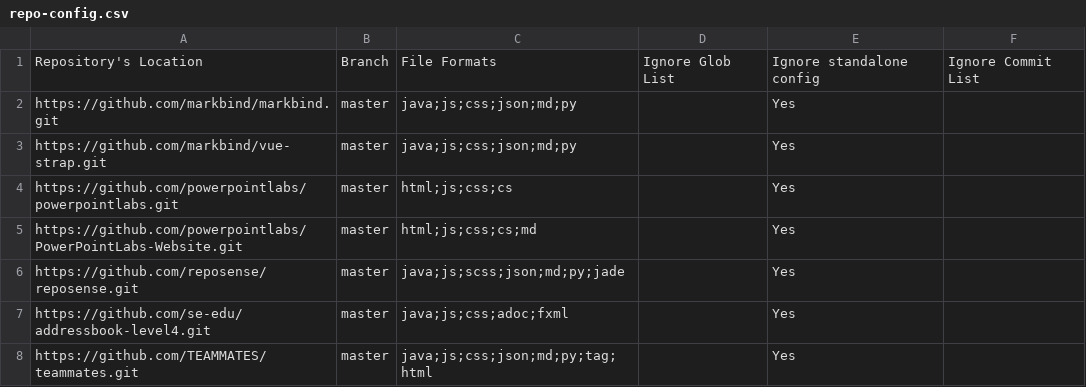
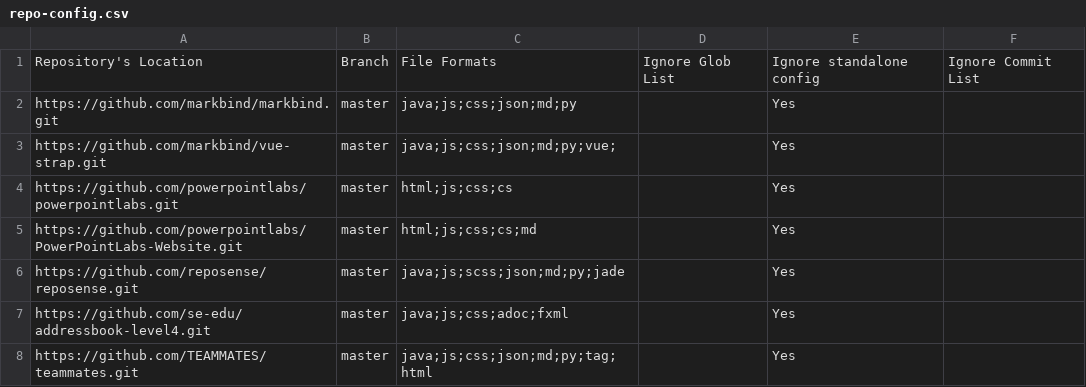
Before and after one commit to yamidark/publish-RepoSense, a CSV file: configs/repo-config.csv, drawn as a sheet.

Commit message:
repo-config.csv: add vue file type(#12)

```diff
--- a/configs/repo-config.csv
+++ b/configs/repo-config.csv
@@ -2,3 +2,3 @@ Repository's Location,Branch,File Formats,Ignore Glob List,Ignore standalone con
 https://github.com/markbind/markbind.git,master,java;js;css;json;md;py,,Yes,
-https://github.com/markbind/vue-strap.git,master,java;js;css;json;md;py,,Yes,
+https://github.com/markbind/vue-strap.git,master,java;js;css;json;md;py;vue;,,Yes,
 https://github.com/powerpointlabs/powerpointlabs.git,master,html;js;css;cs,,Yes,
```
